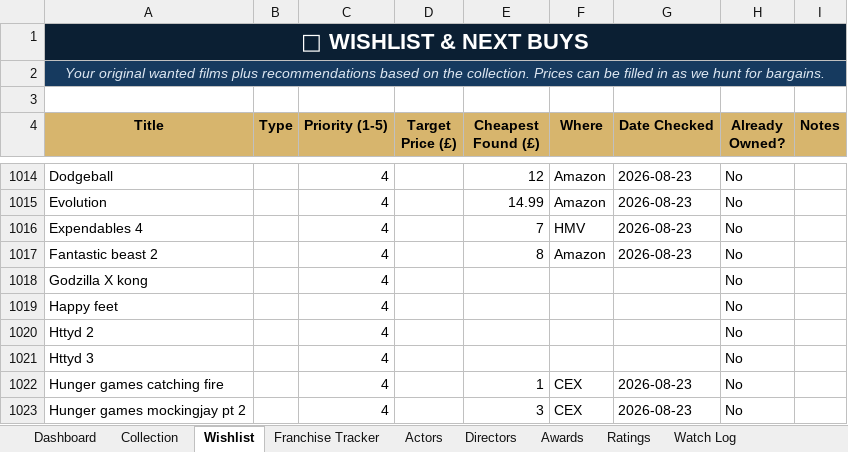
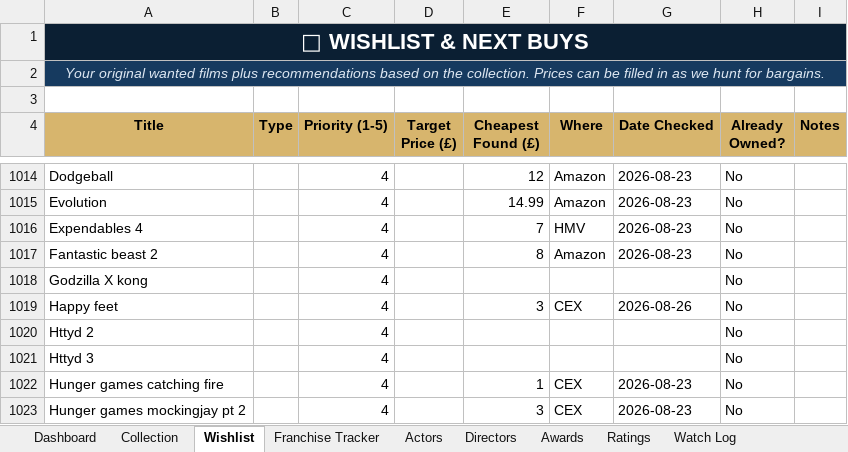
Before and after one commit to tingonting/Blu-ray-tracker, an Excel workbook: Blu-ray_Collection_Tracker_v5.0 3.xlsx, sheet Wishlist, drawn as a sheet; only a part is shown, gaps mark what is left out; values as stored, in another font and other column widths than the file's, no borders; conditional formats not drawn; the diff names each change by its address in the sheet, - before the commit and + after, or states it on an @@ line.

Commit message:
Update collection — 2026-08-26 21:20

```diff
--- a/Blu-ray_Collection_Tracker_v5.0 3.xlsx (sheet Wishlist)
+++ b/Blu-ray_Collection_Tracker_v5.0 3.xlsx (sheet Wishlist)
-E1019 (Cheapest Found (£)): (empty)
+E1019 (Cheapest Found (£)): 3
-F1019 (Where): (empty)
+F1019 (Where): CEX
-G1019 (Date Checked): (empty)
+G1019 (Date Checked): 2026-08-26
```
